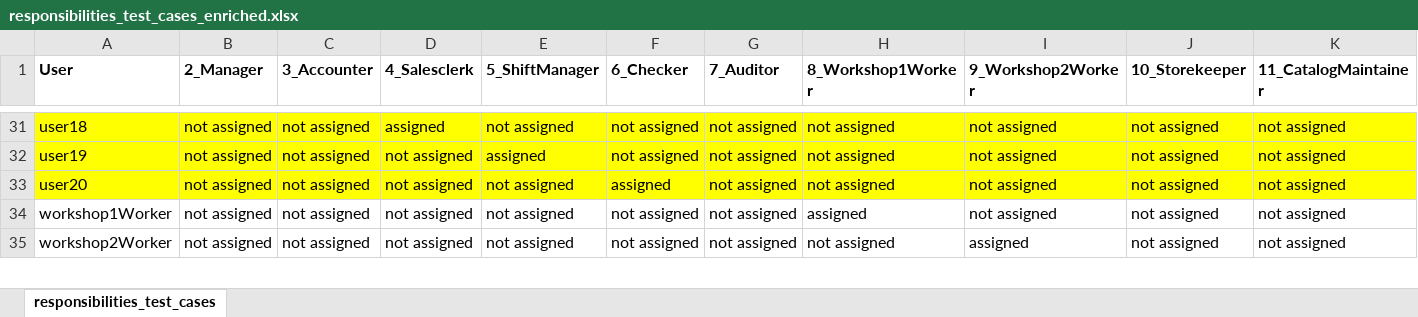
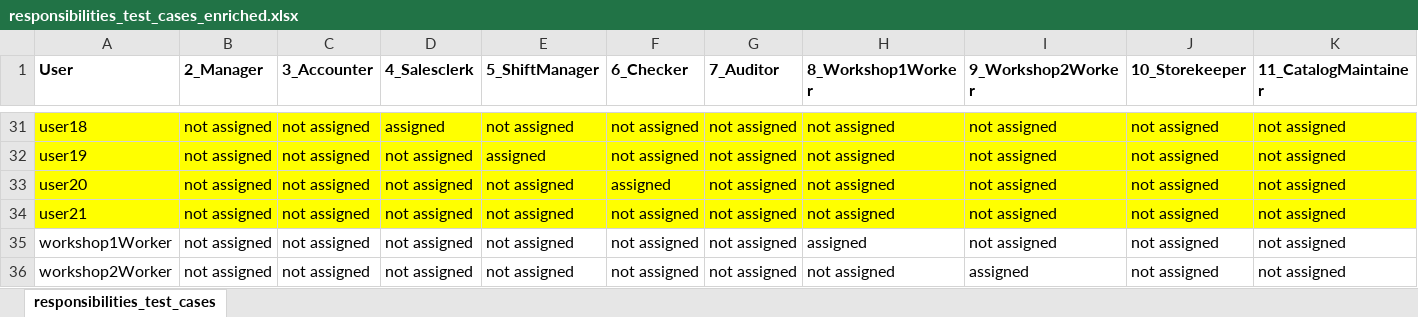
Before and after one commit to syscoopco/soberano, an Excel workbook: soberano/test_cases/responsibilities_test_cases_enriched.xlsx, sheet responsibilities_test_cases, drawn as a sheet; only a part is shown, gaps mark what is left out; values as stored, in another font and other column widths than the file's, no borders; rows hold the shown columns only; the diff names each change by its address in the sheet, - before the commit and + after, or states it on an @@ line.

Commit message:
product category check recording test completed

```diff
--- a/soberano/test_cases/responsibilities_test_cases_enriched.xlsx (sheet responsibilities_test_cases)
+++ b/soberano/test_cases/responsibilities_test_cases_enriched.xlsx (sheet responsibilities_test_cases)
+row 34: user21 | not assigned | not assigned | not assigned | not assigned | not assigned | not assigned | not assigned | not assigned | not assigned | not assigned
```
Also changed, not shown: 14 other files.
